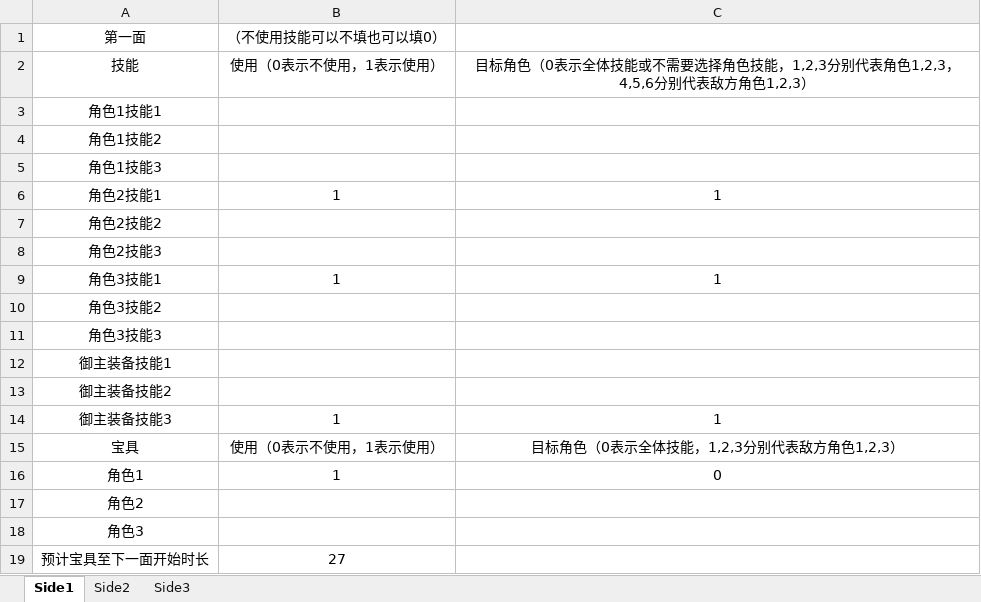
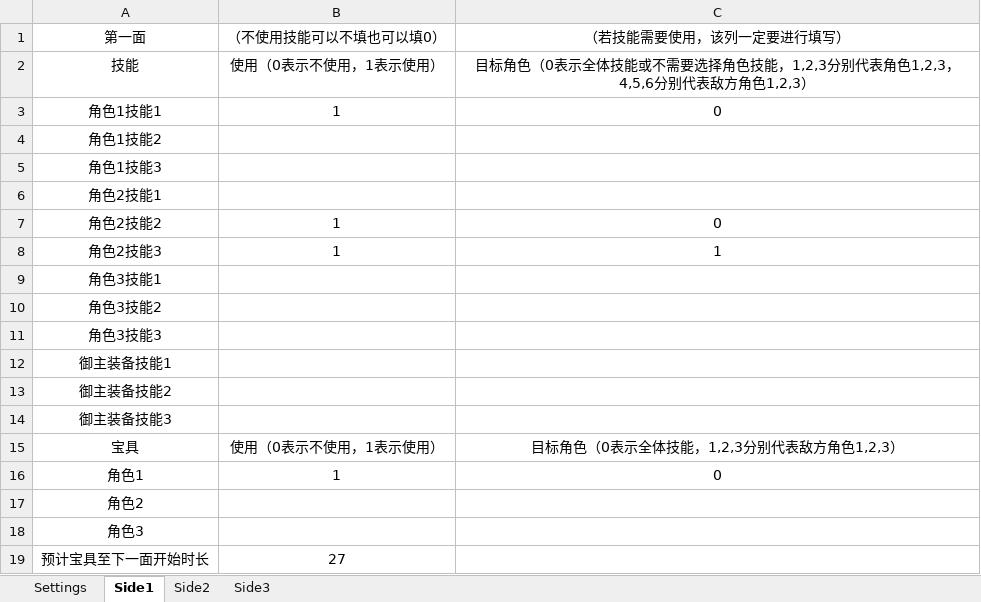
Before and after one commit to conceptclear/gamescript, an Excel workbook: source/strategy.xlsx, sheet Side1, drawn as a sheet; values as stored, in another font and other column widths than the file's, no borders; the diff names each change by its address in the sheet, - before the commit and + after, or states it on an @@ line.

```diff
--- a/source/strategy.xlsx (sheet Side1)
+++ b/source/strategy.xlsx (sheet Side1)
+sheet tab: Settings
-C1: (empty)
+C1: （若技能需要使用，该列一定要进行填写）
-B3: (empty)
+B3: 1
-C3: (empty)
+C3: 0
-B6: 1
+B6: (empty)
-C6: 1
+C6: (empty)
-B7:B8: (empty)
+B7:B8: 1
-C7: (empty)
+C7: 0
-C8: (empty)
+C8: 1
-B9: 1
+B9: (empty)
-C9: 1
+C9: (empty)
-B14: 1
+B14: (empty)
-C14: 1
+C14: (empty)
```
Also changed, not shown: sheet Side3, sheet Side2, strategy.xlsx, 1 other file.
